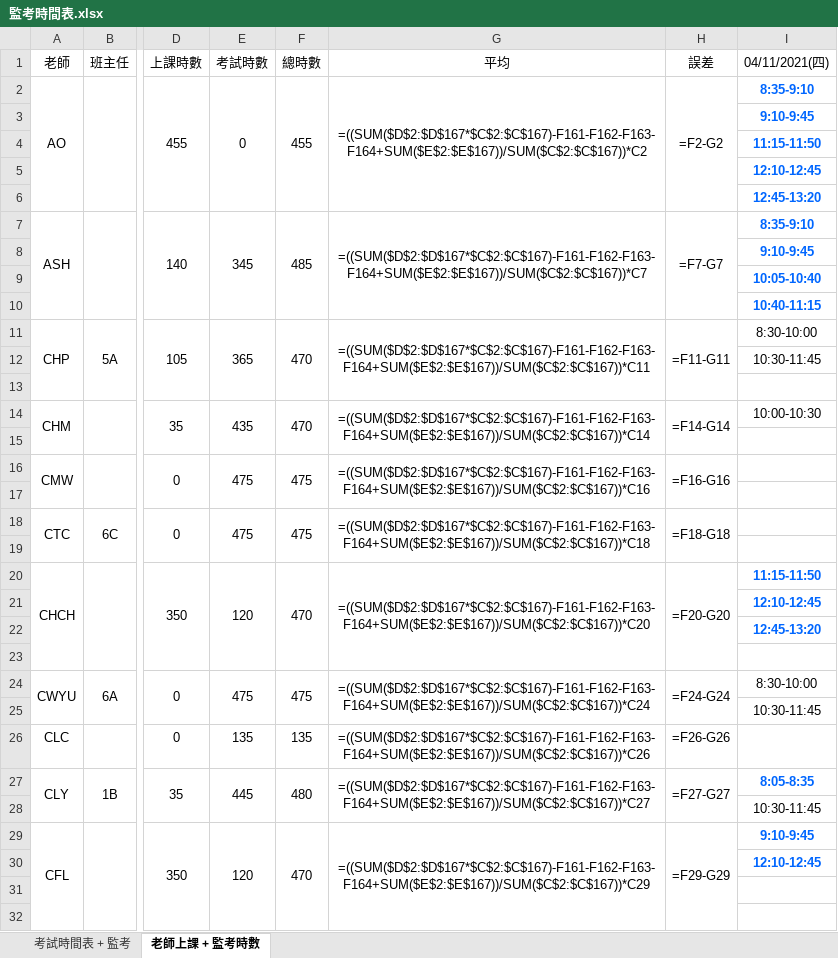
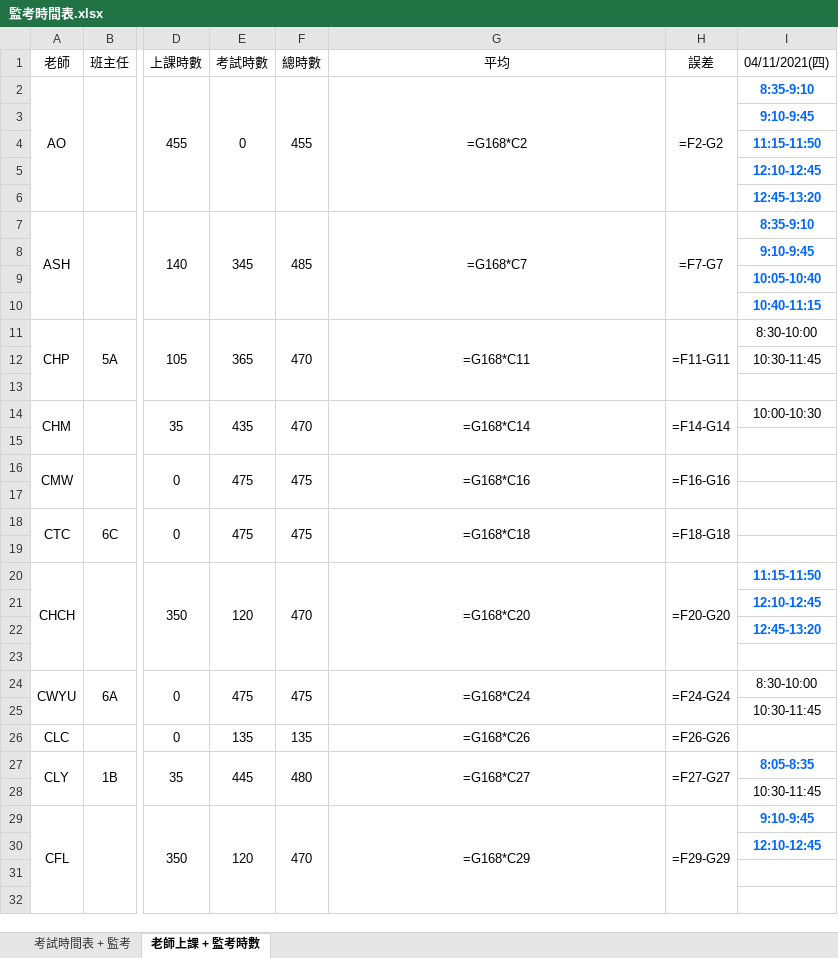
Before and after one commit to XiaoWingHong/TSTSS_Exam_Timetable, an Excel workbook: 監考時間表.xlsx, sheet 老師上課 + 監考時數, drawn as a sheet; only a part is shown, gaps mark what is left out; values as stored, in another font and other column widths than the file's, no borders; formulas without a stored value are shown as written; conditional formats not drawn; the diff covers the shown part only; the diff names each change by its address in the sheet, - before the commit and + after, or states it on an @@ line.

```diff
--- a/監考時間表.xlsx (sheet 老師上課 + 監考時數)
+++ b/監考時間表.xlsx (sheet 老師上課 + 監考時數)
-G2: =((SUM($D$2:$D$167*$C$2:$C$167)-F161-F162-F163-F164+SUM($E$2:$E$167))/SUM($C$2:$C$167))*C2
+G2: =G168*C2
-G7: =((SUM($D$2:$D$167*$C$2:$C$167)-F161-F162-F163-F164+SUM($E$2:$E$167))/SUM($C$2:$C$167))*C7
+G7: =G168*C7
-G11: =((SUM($D$2:$D$167*$C$2:$C$167)-F161-F162-F163-F164+SUM($E$2:$E$167))/SUM($C$2:$C$167))*C11
+G11: =G168*C11
-G14: =((SUM($D$2:$D$167*$C$2:$C$167)-F161-F162-F163-F164+SUM($E$2:$E$167))/SUM($C$2:$C$167))*C14
+G14: =G168*C14
-G16: =((SUM($D$2:$D$167*$C$2:$C$167)-F161-F162-F163-F164+SUM($E$2:$E$167))/SUM($C$2:$C$167))*C16
+G16: =G168*C16
-G18: =((SUM($D$2:$D$167*$C$2:$C$167)-F161-F162-F163-F164+SUM($E$2:$E$167))/SUM($C$2:$C$167))*C18
+G18: =G168*C18
-G20: =((SUM($D$2:$D$167*$C$2:$C$167)-F161-F162-F163-F164+SUM($E$2:$E$167))/SUM($C$2:$C$167))*C20
+G20: =G168*C20
-G24: =((SUM($D$2:$D$167*$C$2:$C$167)-F161-F162-F163-F164+SUM($E$2:$E$167))/SUM($C$2:$C$167))*C24
+G24: =G168*C24
-G26: =((SUM($D$2:$D$167*$C$2:$C$167)-F161-F162-F163-F164+SUM($E$2:$E$167))/SUM($C$2:$C$167))*C26
+G26: =G168*C26
-G27: =((SUM($D$2:$D$167*$C$2:$C$167)-F161-F162-F163-F164+SUM($E$2:$E$167))/SUM($C$2:$C$167))*C27
+G27: =G168*C27
-G29: =((SUM($D$2:$D$167*$C$2:$C$167)-F161-F162-F163-F164+SUM($E$2:$E$167))/SUM($C$2:$C$167))*C29
+G29: =G168*C29
```
Also changed, not shown: 54 edited cells elsewhere in this sheet, 1 other file.
